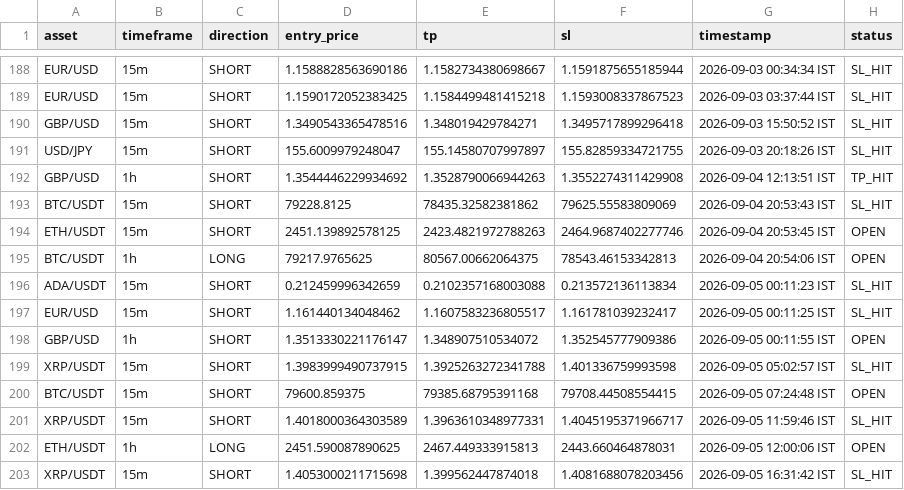
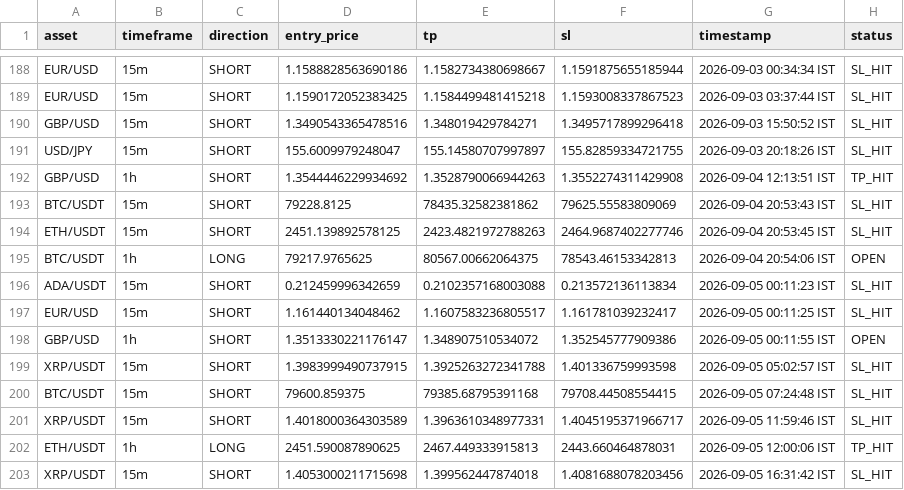
Before and after one commit to deepak3039/ai-trading-scanner, a CSV file: trade_log.csv, drawn as a sheet; only a part is shown, gaps mark what is left out.

```diff
--- a/trade_log.csv
+++ b/trade_log.csv
@@ -193,3 +193,3 @@ GBP/USD,1h,SHORT,1.3544446229934692,1.3528790066944263,1.3552274311429908,2026-0
 BTC/USDT,15m,SHORT,79228.8125,78435.32582381862,79625.55583809069,2026-09-04 20:53:43 IST,SL_HIT
-ETH/USDT,15m,SHORT,2451.139892578125,2423.4821972788263,2464.9687402277746,2026-09-04 20:53:45 IST,OPEN
+ETH/USDT,15m,SHORT,2451.139892578125,2423.4821972788263,2464.9687402277746,2026-09-04 20:53:45 IST,SL_HIT
 BTC/USDT,1h,LONG,79217.9765625,80567.00662064375,78543.46153342813,2026-09-04 20:54:06 IST,OPEN
@@ -199,5 +199,5 @@ GBP/USD,1h,SHORT,1.3513330221176147,1.348907510534072,1.352545777909386,2026-09-
 XRP/USDT,15m,SHORT,1.3983999490737915,1.3925263272341788,1.401336759993598,2026-09-05 05:02:57 IST,SL_HIT
-BTC/USDT,15m,SHORT,79600.859375,79385.68795391168,79708.44508554415,2026-09-05 07:24:48 IST,OPEN
+BTC/USDT,15m,SHORT,79600.859375,79385.68795391168,79708.44508554415,2026-09-05 07:24:48 IST,SL_HIT
 XRP/USDT,15m,SHORT,1.4018000364303589,1.3963610348977331,1.4045195371966717,2026-09-05 11:59:46 IST,SL_HIT
-ETH/USDT,1h,LONG,2451.590087890625,2467.449333915813,2443.660464878031,2026-09-05 12:00:06 IST,OPEN
+ETH/USDT,1h,LONG,2451.590087890625,2467.449333915813,2443.660464878031,2026-09-05 12:00:06 IST,TP_HIT
 XRP/USDT,15m,SHORT,1.4053000211715698,1.399562447874018,1.4081688078203456,2026-09-05 16:31:42 IST,SL_HIT
```
